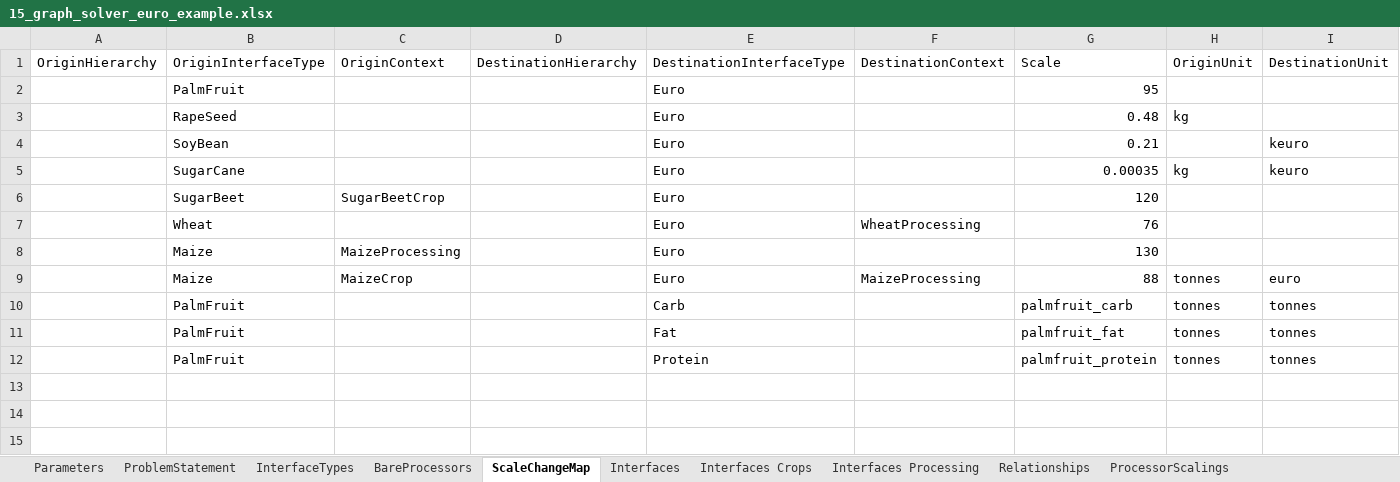
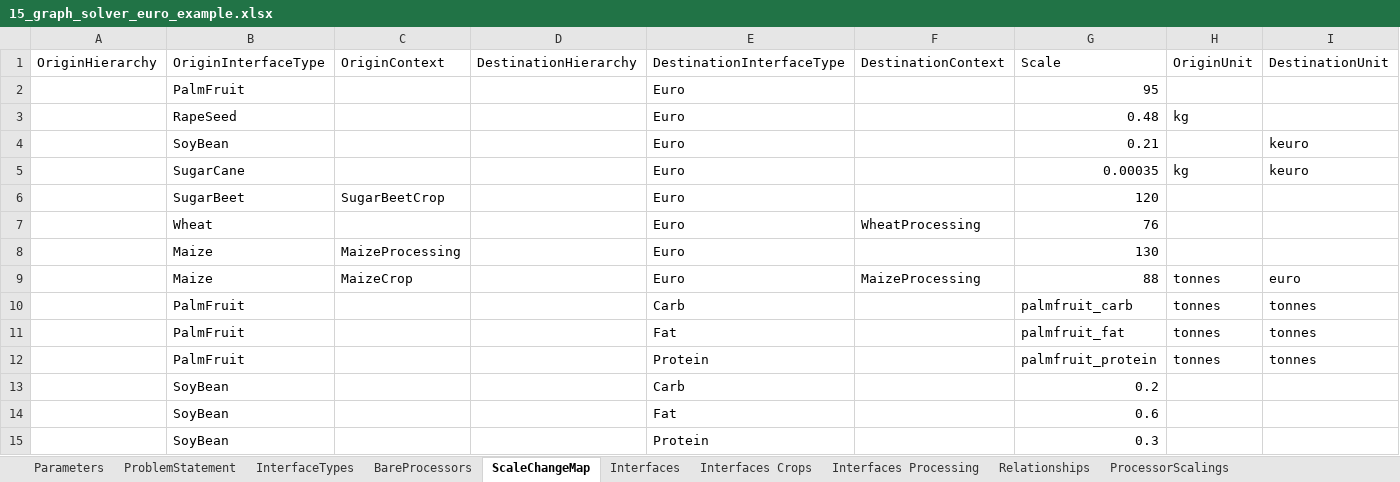
Before and after one commit to MAGIC-nexus/nis-backend, an Excel workbook: backend_tests/z_input_files/v2/15_graph_solver_euro_example.xlsx, sheet ScaleChangeMap, drawn as a sheet; values as stored, in another font and other column widths than the file's, no borders; the diff names each change by its address in the sheet, - before the commit and + after, or states it on an @@ line.

Commit message:
Solver change to handle ScaleChanges and BackInterfaces.

```diff
--- a/backend_tests/z_input_files/v2/15_graph_solver_euro_example.xlsx (sheet ScaleChangeMap)
+++ b/backend_tests/z_input_files/v2/15_graph_solver_euro_example.xlsx (sheet ScaleChangeMap)
+row 13:  | SoyBean |  |  | Carb |  | 0.2
+row 14:  | SoyBean |  |  | Fat |  | 0.6
+row 15:  | SoyBean |  |  | Protein |  | 0.3
```
Also changed, not shown: sheet Relationships, sheet Interfaces, sheet Interfaces Processing, sheet ProcessorScalings, 8 other files.
